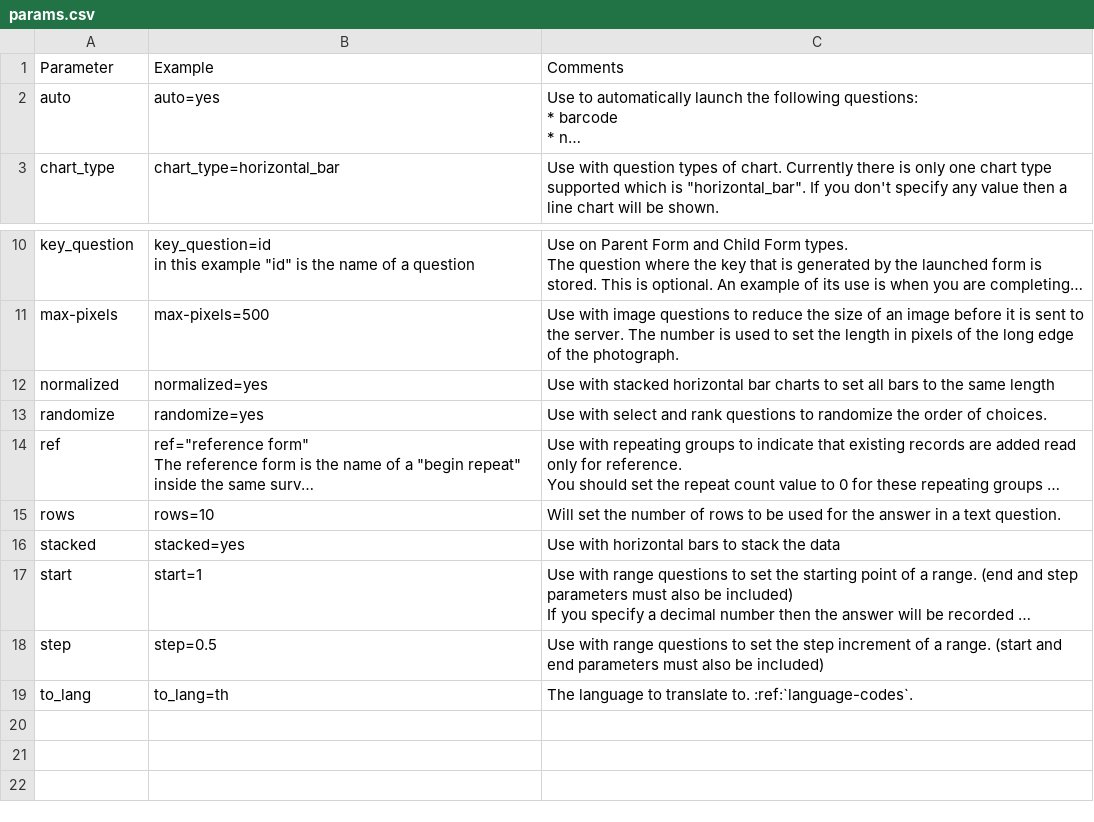
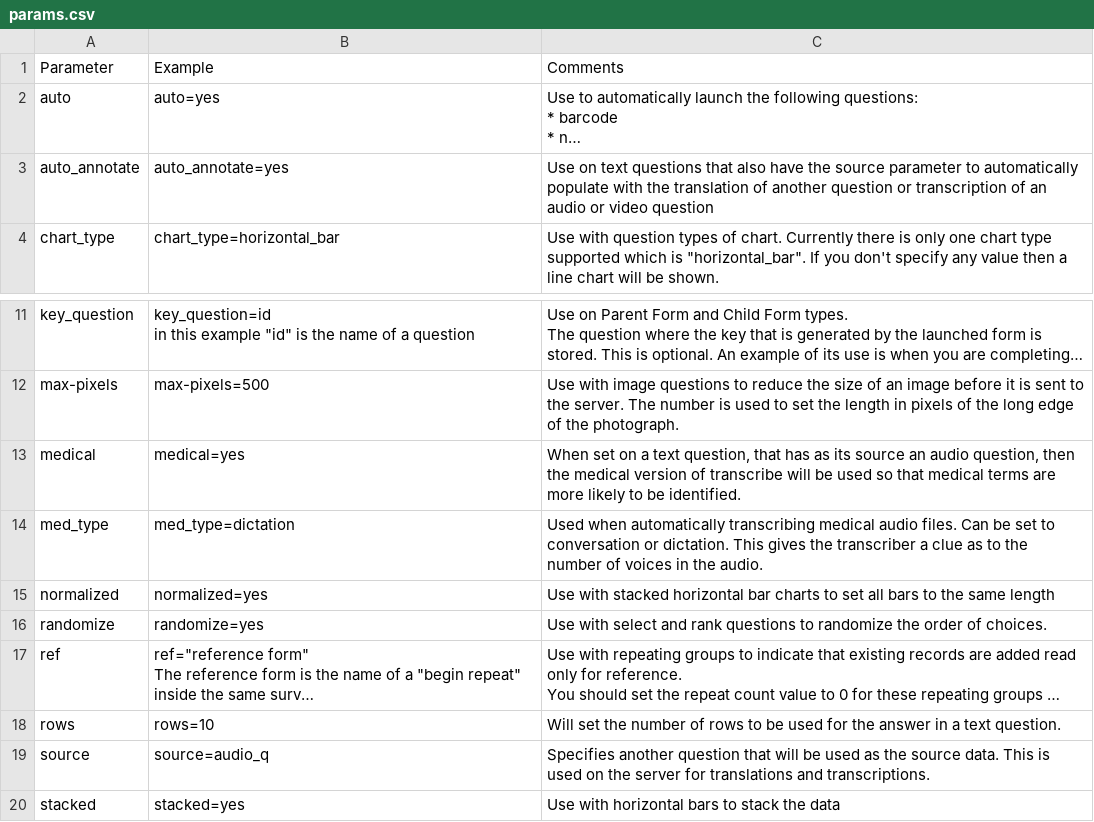
Before and after one commit to nap2000/docs, a CSV file: tables/params.csv, drawn as a sheet; only a part is shown, gaps mark what is left out; the shorter side is filled out with more unchanged rows; long unchanged cells end in …; the diff names each change by its address in the sheet, - before the commit and + after, or states it on an @@ line.

Commit message:
Add medical transcriptions

```diff
--- a/tables/params.csv
+++ b/tables/params.csv
+row 3: auto_annotate | auto_annotate=yes | Use on text questions that also have the source parameter to automatically populate with the translation of another question or transcription of an audio or video question
+row 13: medical | medical=yes | When set on a text question, that has as its source an audio question, then the medical version of transcribe will be used so that medical terms are more likely to be identified.
+row 14: med_type | med_type=dictation | Used when automatically transcribing medical audio files. Can be set to conversation or dictation. This gives the transcriber a clue as to the number of voices in the audio.
+row 19: source | source=audio_q | Specifies another question that will be used as the source data. This is used on the server for translations and transcriptions.
```
Also changed, not shown: 7 other files.
